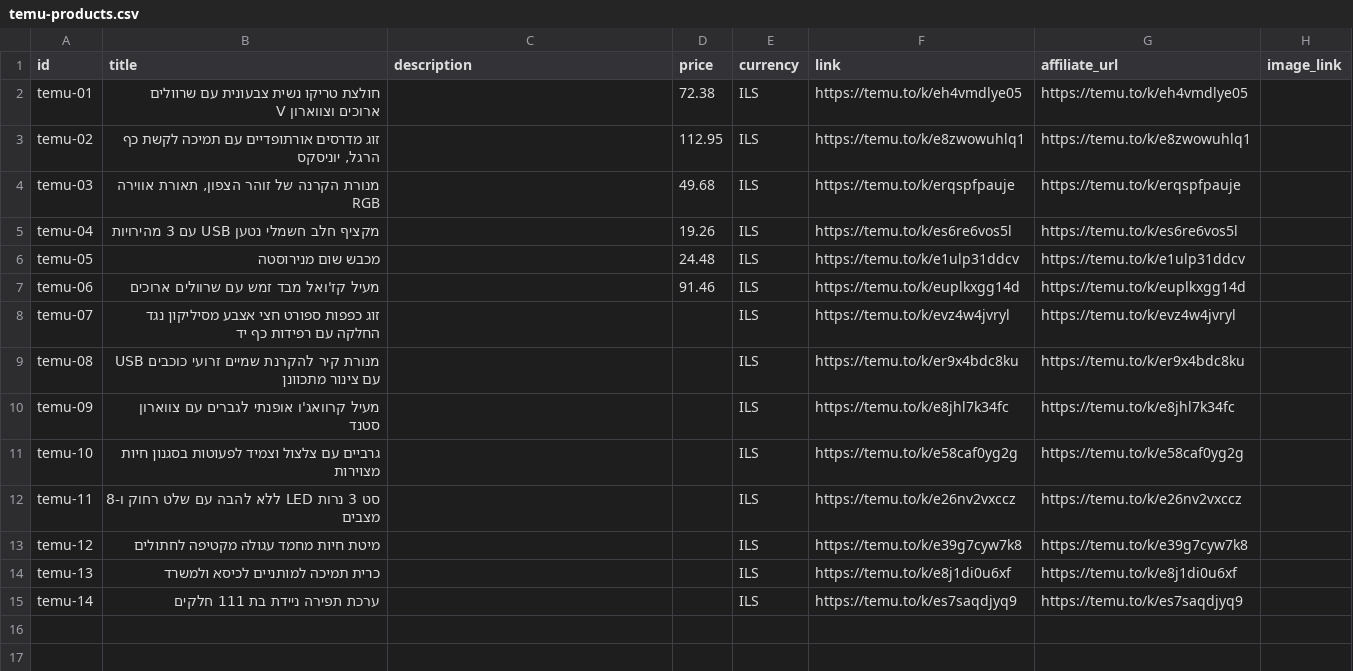
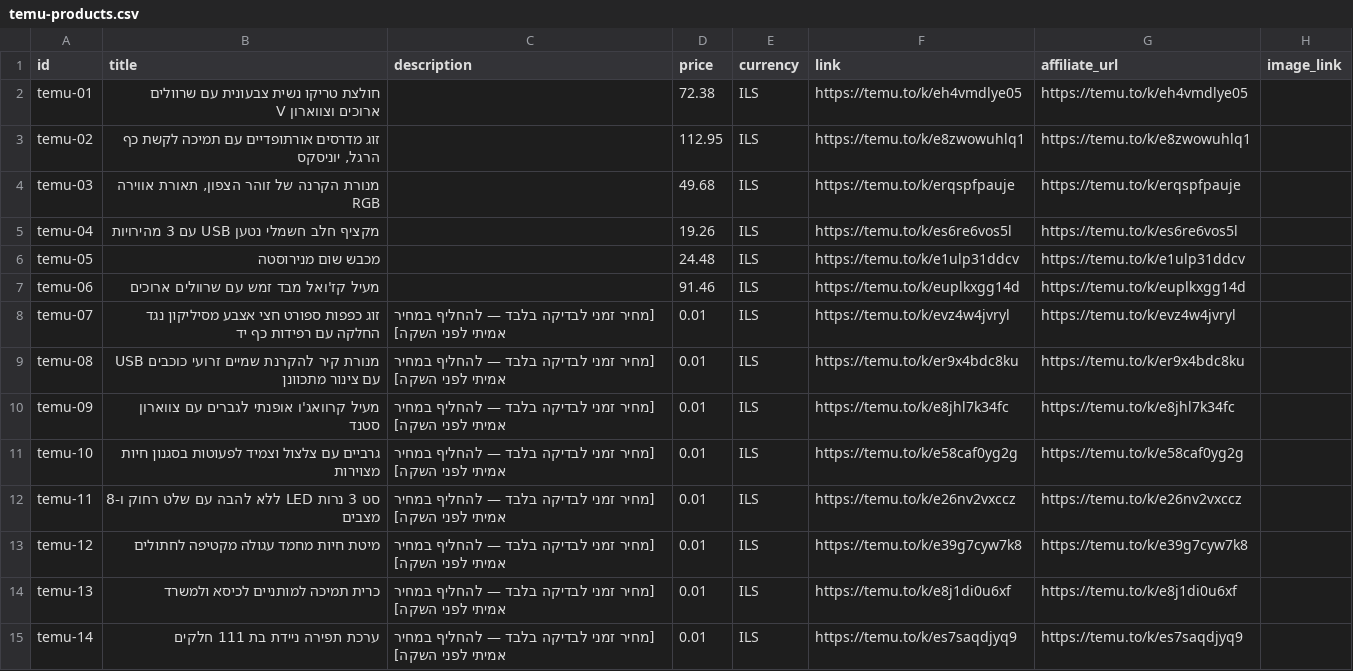
Before and after one commit to zivwais-ux/giftbotisr, a CSV file: catalog/temu-products.csv, drawn as a sheet; only a part is shown; the diff names each change by its address in the sheet, - before the commit and + after, or states it on an @@ line.

```diff
--- a/catalog/temu-products.csv
+++ b/catalog/temu-products.csv
-C8:C15 (description): (empty)
+C8:C15 (description): [מחיר זמני לבדיקה בלבד — להחליף במחיר אמיתי לפני השקה]
-D8:D15 (price): (empty)
+D8:D15 (price): 0.01
```
